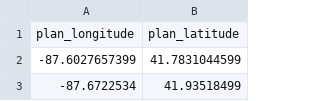
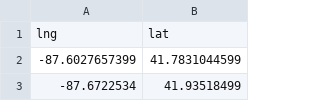
Before and after one commit to dipal6286/data, a CSV file: AMZL Deliveries2_1_3.csv, drawn as a sheet; only a part is shown.

Commit message:
Update AMZL Deliveries2_1_3.csv

```diff
--- a/AMZL Deliveries2_1_3.csv
+++ b/AMZL Deliveries2_1_3.csv
@@ -1,2 +1,2 @@
-plan_longitude,plan_latitude
+lng,lat
 -87.6027657399,41.7831044599
```
